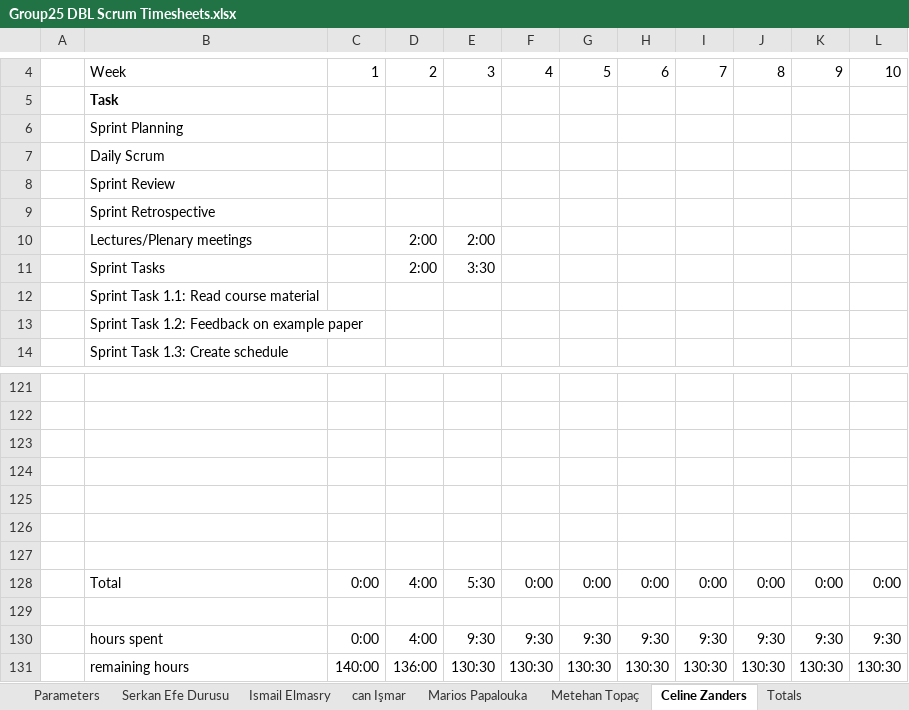
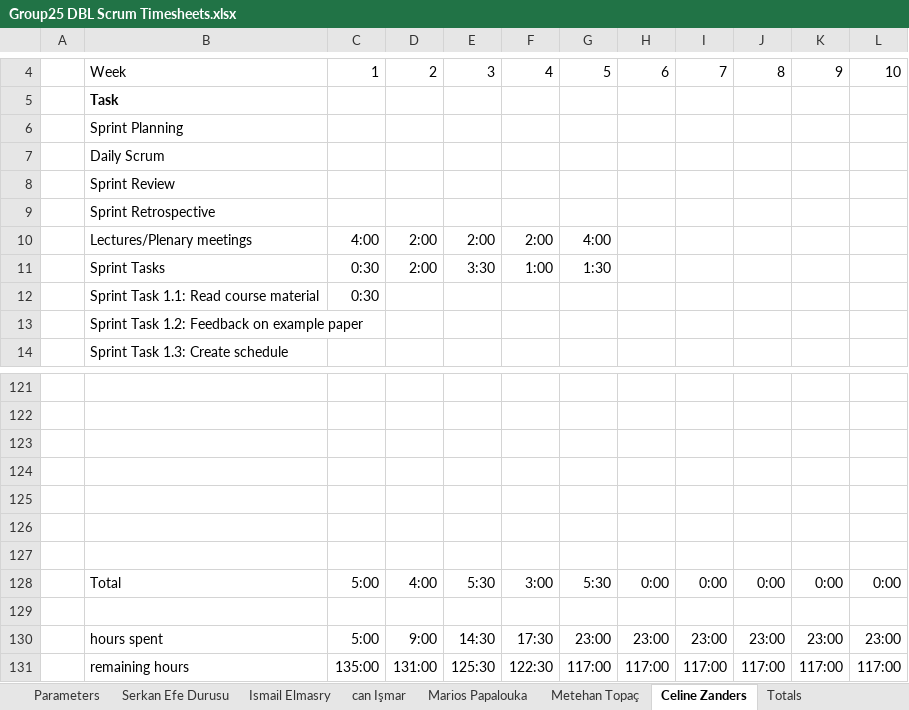
Before and after one commit to ismailelmasry/Embedded_system_group25, an Excel workbook: Sprint2/week4/Group25 DBL Scrum Timesheets.xlsx, sheet Celine Zanders, drawn as a sheet; only a part is shown, gaps mark what is left out; values as stored, in another font and other column widths than the file's, no borders; conditional formats not drawn; removed rows and columns are numbered as before the commit, all else as after; the diff names each change by its address in the sheet, - before the commit and + after, or states it on an @@ line.

```diff
--- a/Sprint2/week4/Group25 DBL Scrum Timesheets.xlsx (sheet Celine Zanders)
+++ b/Sprint2/week4/Group25 DBL Scrum Timesheets.xlsx (sheet Celine Zanders)
-C10: (empty)
+C10: 4:00
-F10: (empty)
+F10: 2:00
-G10: (empty)
+G10: 4:00
-C11:C12: (empty)
+C11:C12: 0:30
-F11: (empty)
+F11: 1:00
-G11: (empty)
+G11: 1:30
-C128: 0:00
+C128: 5:00
-F128: 0:00
+F128: 3:00
-G128: 0:00
+G128: 5:30
-row 130:  | hours spent | 0:00 | 4:00 | 9:30 | 9:30 | 9:30 | 9:30 | 9:30 | 9:30 | 9:30 | 9:30
-row 131:  | remaining hours | 140:00 | 136:00 | 130:30 | 130:30 | 130:30 | 130:30 | 130:30 | 130:30 | 130:30 | 130:30
+row 130:  | hours spent | 5:00 | 9:00 | 14:30 | 17:30 | 23:00 | 23:00 | 23:00 | 23:00 | 23:00 | 23:00
+row 131:  | remaining hours | 135:00 | 131:00 | 125:30 | 122:30 | 117:00 | 117:00 | 117:00 | 117:00 | 117:00 | 117:00
```
Also changed, not shown: sheet Totals, charts or pictures, 2 other files.
